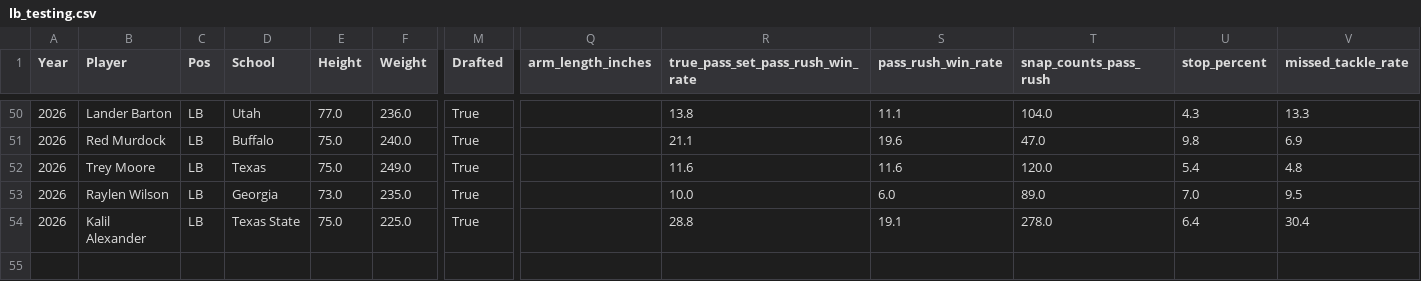
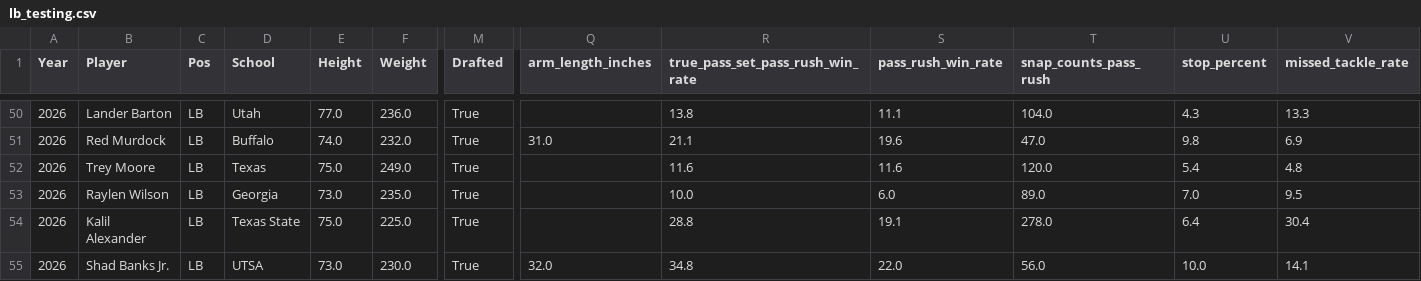
Before and after one commit to greynathan/2026_NFL_Draft, a CSV file: data/processed/lb_testing.csv, drawn as a sheet; only a part is shown, gaps mark what is left out; rows hold the shown columns only; the diff covers the shown part only; the diff names each change by its address in the sheet, - before the commit and + after, or states it on an @@ line.

```diff
--- a/data/processed/lb_testing.csv
+++ b/data/processed/lb_testing.csv
-E51 (Height): 75.0
+E51 (Height): 74.0
-F51 (Weight): 240.0
+F51 (Weight): 232.0
-Q51 (arm_length_inches): (empty)
+Q51 (arm_length_inches): 31.0
+row 55: 2026 | Shad Banks Jr. | LB | UTSA | 73.0 | 230.0 | True | 32.0 | 34.8 | 22.0 | 56.0 | 10.0 | 14.1
```
Also changed, not shown: 58 edited cells elsewhere in this file, Edges/edges_drafted_2026.csv, LB/lb_drafted_2026.csv, 45 other files.
